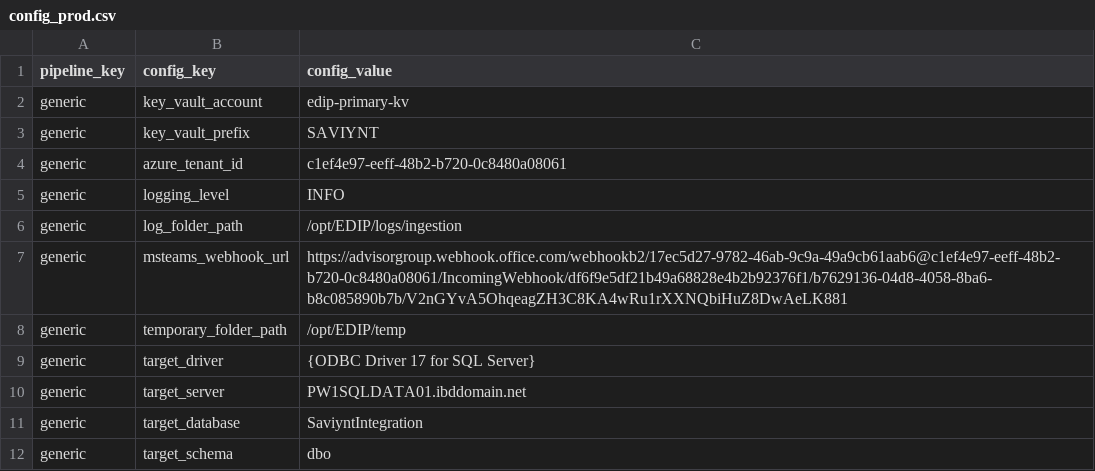
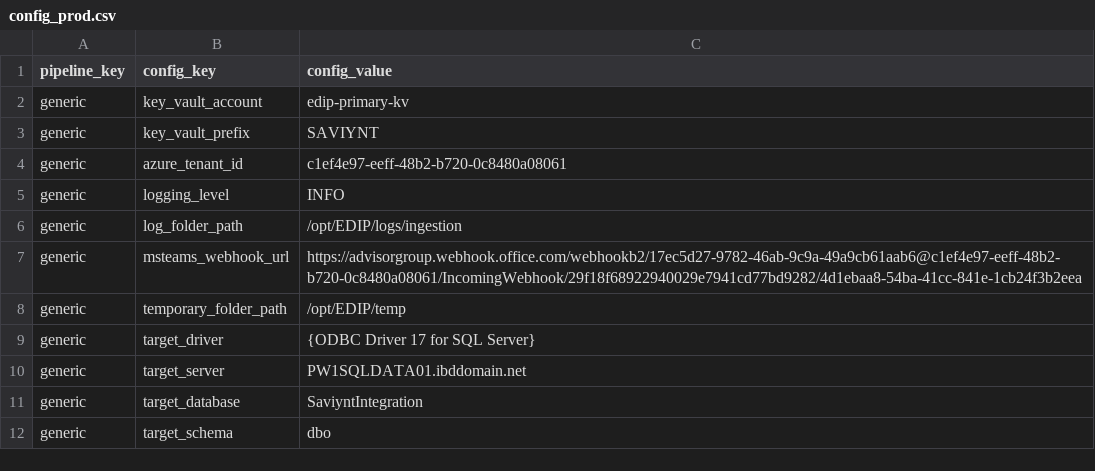
Before and after one commit to paulinjemimabalasubramani/paulinjemimabalasubramani, a CSV file: saviynt/config/config_prod.csv, drawn as a sheet; only a part is shown.

Commit message:
Revert "Merged PR 11836: webhook_url
webhook_url"

```diff
--- a/saviynt/config/config_prod.csv
+++ b/saviynt/config/config_prod.csv
@@ -6,3 +6,3 @@ generic,logging_level,INFO
 generic,log_folder_path,/opt/EDIP/logs/ingestion
-generic,msteams_webhook_url,https://advisorgroup.webhook.office.com/webhookb2/17ec5d27-9782-46ab-9c9a-49a9cb61aab6@c1ef4e97-eeff-48b2-b720-0c8480a08061/IncomingWebhook/df6f9e5df21b49a68828e4b2b92376f1/b7629136-04d8-4058-8ba6-b8c085890b7b/V2nGYvA5OhqeagZH3C8KA4wRu1rXXNQbiHuZ8DwAeLK881
+generic,msteams_webhook_url,https://advisorgroup.webhook.office.com/webhookb2/17ec5d27-9782-46ab-9c9a-49a9cb61aab6@c1ef4e97-eeff-48b2-b720-0c8480a08061/IncomingWebhook/29f18f68922940029e7941cd77bd9282/4d1ebaa8-54ba-41cc-841e-1cb24f3b2eea
 generic,temporary_folder_path,/opt/EDIP/temp
```
